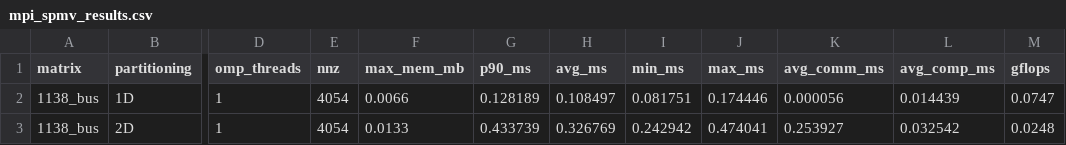
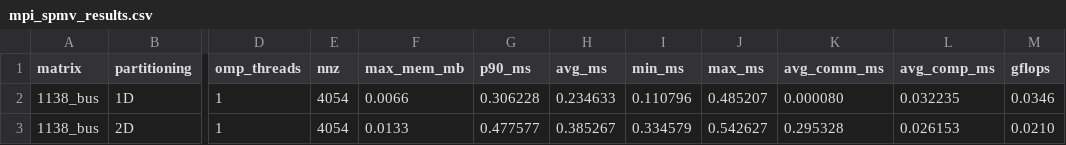
Before and after one commit to SoTT507/PARCO-Computing-2026-246783, a CSV file: mpi_spmv_results.csv, drawn as a sheet; only a part is shown, gaps mark what is left out; the diff names each change by its address in the sheet, - before the commit and + after, or states it on an @@ line.

Commit message:
some more fix for 2D spmv

```diff
--- a/mpi_spmv_results.csv
+++ b/mpi_spmv_results.csv
-G2 (p90_ms): 0.128189
+G2 (p90_ms): 0.306228
-H2 (avg_ms): 0.108497
+H2 (avg_ms): 0.234633
-I2 (min_ms): 0.081751
+I2 (min_ms): 0.110796
-J2 (max_ms): 0.174446
+J2 (max_ms): 0.485207
-K2 (avg_comm_ms): 0.000056
+K2 (avg_comm_ms): 0.000080
-L2 (avg_comp_ms): 0.014439
+L2 (avg_comp_ms): 0.032235
-M2 (gflops): 0.0747
+M2 (gflops): 0.0346
-G3 (p90_ms): 0.433739
+G3 (p90_ms): 0.477577
-H3 (avg_ms): 0.326769
+H3 (avg_ms): 0.385267
-I3 (min_ms): 0.242942
+I3 (min_ms): 0.334579
-J3 (max_ms): 0.474041
+J3 (max_ms): 0.542627
-K3 (avg_comm_ms): 0.253927
+K3 (avg_comm_ms): 0.295328
-L3 (avg_comp_ms): 0.032542
+L3 (avg_comp_ms): 0.026153
-M3 (gflops): 0.0248
+M3 (gflops): 0.0210
```
Also changed, not shown: 2 other files.
